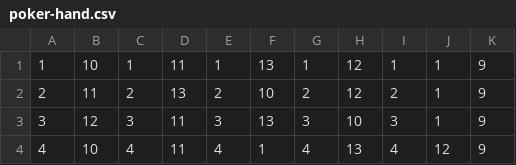
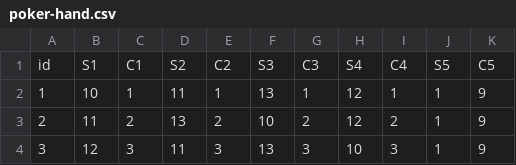
Before and after one commit to GSansigolo/neurocomputing, a CSV file: Laboratorio 2/poker-hand.csv, drawn as a sheet; only a part is shown; the shorter side is filled out with more unchanged rows.

```diff
--- a/Laboratorio 2/poker-hand.csv
+++ b/Laboratorio 2/poker-hand.csv
@@ -1 +1,2 @@
+id,S1,C1,S2,C2,S3,C3,S4,C4,S5,C5
 1,10,1,11,1,13,1,12,1,1,9
```
Also changed, not shown: Laboratorio 2/zoo.csv, 3 other files.
